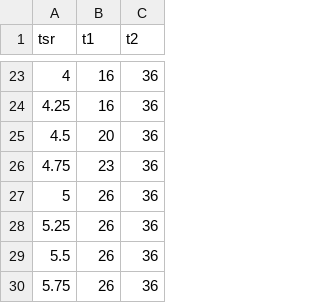
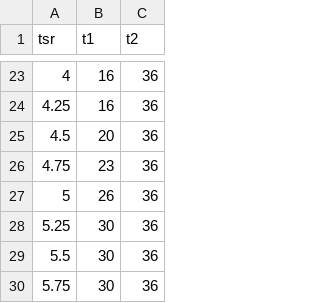
Before and after one commit to UNH-CORE/RM2-tow-tank, a CSV file: Config/Steady times/0.8.csv, drawn as a sheet; only a part is shown, gaps mark what is left out.

Commit message:
Update steady times for 0.8 m/s

```diff
--- a/Config/Steady times/0.8.csv
+++ b/Config/Steady times/0.8.csv
@@ -27,4 +27,4 @@ tsr,t1,t2
 5,26,36
-5.25,26,36
-5.5,26,36
-5.75,26,36
+5.25,30,36
+5.5,30,36
+5.75,30,36
```
